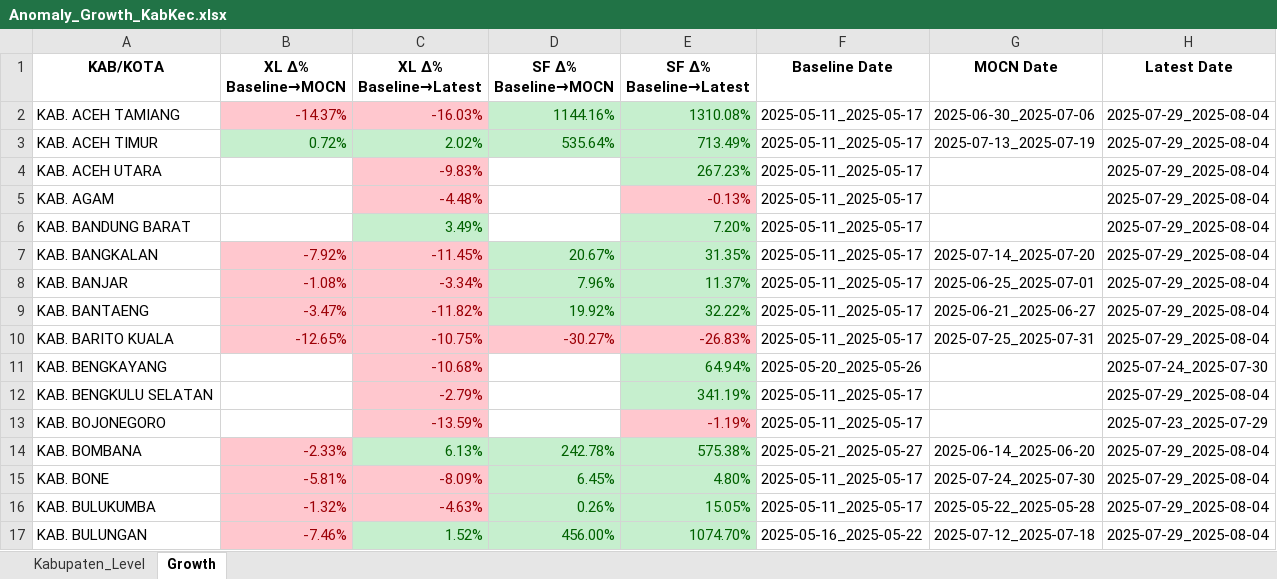
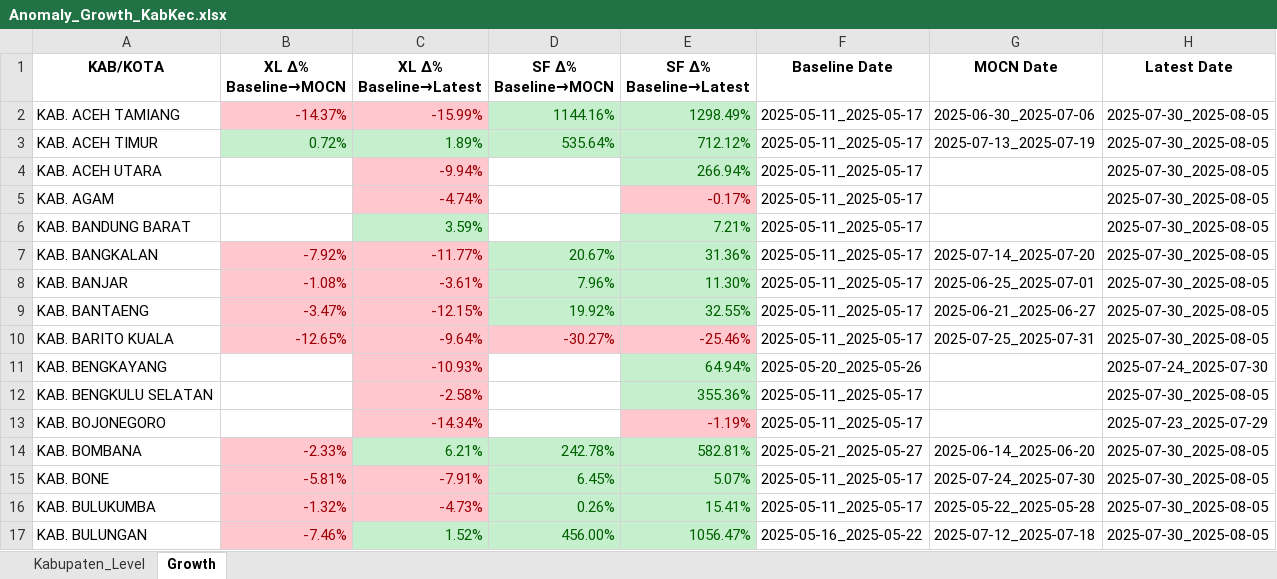
Before and after one commit to paulusihombing/detectiq-dashboard-cx, an Excel workbook: data/Anomaly_Growth_KabKec.xlsx, sheet Growth, drawn as a sheet; only a part is shown; values as stored, in another font and other column widths than the file's, no borders; the diff covers the shown part only; the diff names each change by its address in the sheet, - before the commit and + after, or states it on an @@ line.

Commit message:
Update: all latest data & script 4 Aug 2025

```diff
--- a/data/Anomaly_Growth_KabKec.xlsx (sheet Growth)
+++ b/data/Anomaly_Growth_KabKec.xlsx (sheet Growth)
-C2 (XL Δ% Baseline→Latest): -16.03%
+C2 (XL Δ% Baseline→Latest): -15.99%
-E2 (SF Δ% Baseline→Latest): 1310.08%
+E2 (SF Δ% Baseline→Latest): 1298.49%
-H2:H10 (Latest Date): 2025-07-29_2025-08-04
+H2:H10 (Latest Date): 2025-07-30_2025-08-05
-C3 (XL Δ% Baseline→Latest): 2.02%
+C3 (XL Δ% Baseline→Latest): 1.89%
-E3 (SF Δ% Baseline→Latest): 713.49%
+E3 (SF Δ% Baseline→Latest): 712.12%
-C4 (XL Δ% Baseline→Latest): -9.83%
+C4 (XL Δ% Baseline→Latest): -9.94%
-E4 (SF Δ% Baseline→Latest): 267.23%
+E4 (SF Δ% Baseline→Latest): 266.94%
-C5 (XL Δ% Baseline→Latest): -4.48%
+C5 (XL Δ% Baseline→Latest): -4.74%
-E5 (SF Δ% Baseline→Latest): -0.13%
+E5 (SF Δ% Baseline→Latest): -0.17%
-C6 (XL Δ% Baseline→Latest): 3.49%
+C6 (XL Δ% Baseline→Latest): 3.59%
-E6 (SF Δ% Baseline→Latest): 7.20%
+E6 (SF Δ% Baseline→Latest): 7.21%
-C7 (XL Δ% Baseline→Latest): -11.45%
+C7 (XL Δ% Baseline→Latest): -11.77%
-E7 (SF Δ% Baseline→Latest): 31.35%
+E7 (SF Δ% Baseline→Latest): 31.36%
-C8 (XL Δ% Baseline→Latest): -3.34%
+C8 (XL Δ% Baseline→Latest): -3.61%
-E8 (SF Δ% Baseline→Latest): 11.37%
+E8 (SF Δ% Baseline→Latest): 11.30%
-C9 (XL Δ% Baseline→Latest): -11.82%
+C9 (XL Δ% Baseline→Latest): -12.15%
-E9 (SF Δ% Baseline→Latest): 32.22%
+E9 (SF Δ% Baseline→Latest): 32.55%
-C10 (XL Δ% Baseline→Latest): -10.75%
+C10 (XL Δ% Baseline→Latest): -9.64%
-E10 (SF Δ% Baseline→Latest): -26.83%
+E10 (SF Δ% Baseline→Latest): -25.46%
-C11 (XL Δ% Baseline→Latest): -10.68%
+C11 (XL Δ% Baseline→Latest): -10.93%
-C12 (XL Δ% Baseline→Latest): -2.79%
+C12 (XL Δ% Baseline→Latest): -2.58%
-E12 (SF Δ% Baseline→Latest): 341.19%
+E12 (SF Δ% Baseline→Latest): 355.36%
-H12 (Latest Date): 2025-07-29_2025-08-04
+H12 (Latest Date): 2025-07-30_2025-08-05
-C13 (XL Δ% Baseline→Latest): -13.59%
+C13 (XL Δ% Baseline→Latest): -14.34%
-C14 (XL Δ% Baseline→Latest): 6.13%
+C14 (XL Δ% Baseline→Latest): 6.21%
-E14 (SF Δ% Baseline→Latest): 575.38%
+E14 (SF Δ% Baseline→Latest): 582.81%
-H14:H17 (Latest Date): 2025-07-29_2025-08-04
+H14:H17 (Latest Date): 2025-07-30_2025-08-05
-C15 (XL Δ% Baseline→Latest): -8.09%
+C15 (XL Δ% Baseline→Latest): -7.91%
-E15 (SF Δ% Baseline→Latest): 4.80%
+E15 (SF Δ% Baseline→Latest): 5.07%
-C16 (XL Δ% Baseline→Latest): -4.63%
+C16 (XL Δ% Baseline→Latest): -4.73%
-E16 (SF Δ% Baseline→Latest): 15.05%
+E16 (SF Δ% Baseline→Latest): 15.41%
-E17 (SF Δ% Baseline→Latest): 1074.70%
+E17 (SF Δ% Baseline→Latest): 1056.47%
```
Also changed, not shown: 1 added row, 204 edited cells and cell formats elsewhere in this sheet, sheet Kabupaten_Level, 1 other file.
